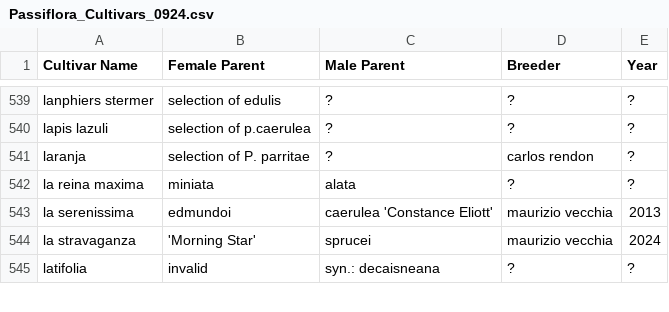
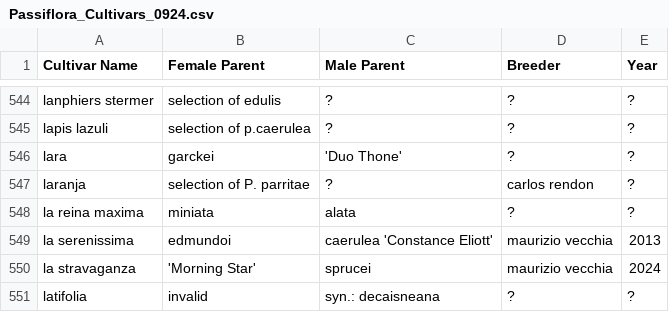
Before and after one commit to Passinero/passiflora_cultivars_database, a CSV file: Passiflora_Cultivars_0924.csv, drawn as a sheet; only a part is shown, gaps mark what is left out; the diff covers the shown part only; the diff names each change by its address in the sheet, - before the commit and + after, or states it on an @@ line.

```diff
--- a/Passiflora_Cultivars_0924.csv
+++ b/Passiflora_Cultivars_0924.csv
+row 546: lara | garckei | 'Duo Thone' | ? | ?
```
Also changed, not shown: 5 added rows elsewhere in this file, 1 other file.
